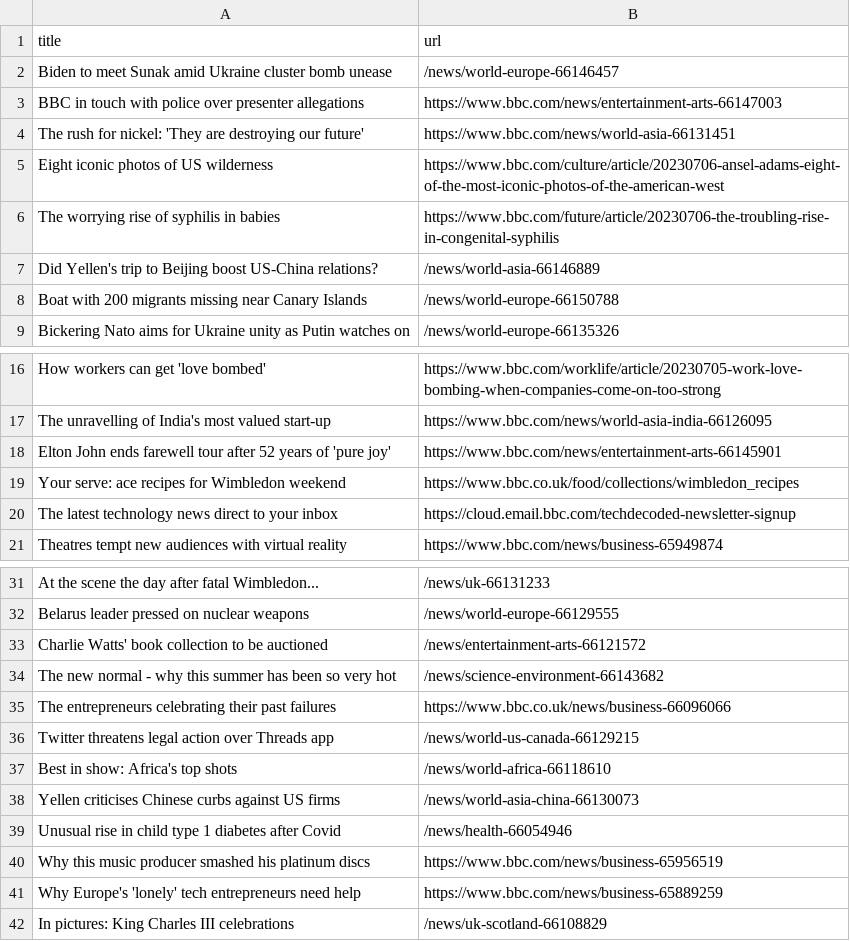
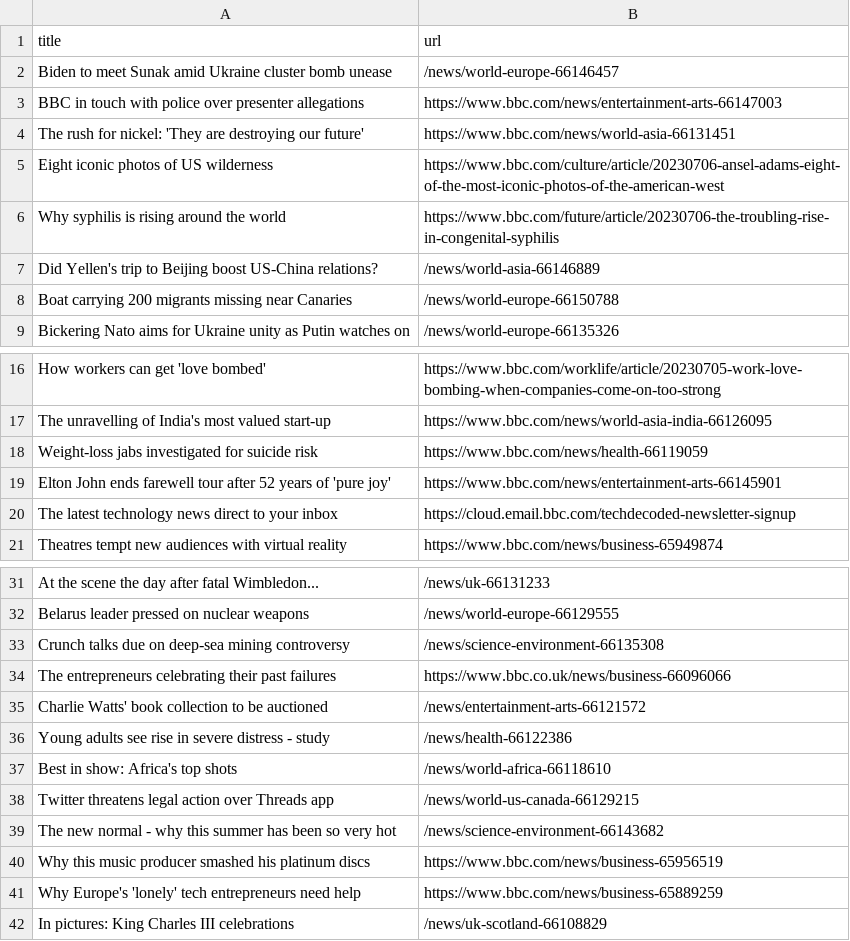
Before and after one commit to amanda-chn/automatic-scraper-bbc, a CSV file: bbc.csv, drawn as a sheet; only a part is shown, gaps mark what is left out.

```diff
--- a/bbc.csv
+++ b/bbc.csv
@@ -5,5 +5,5 @@ The rush for nickel: 'They are destroying our future',https://www.bbc.com/news/w
 Eight iconic photos of US wilderness,https://www.bbc.com/culture/article/20230706-ansel-adams-eight-of-the-most-iconic-photos-of-the-american-west
-The worrying rise of syphilis in babies,https://www.bbc.com/future/article/20230706-the-troubling-rise-in-congenital-syphilis
+Why syphilis is rising around the world,https://www.bbc.com/future/article/20230706-the-troubling-rise-in-congenital-syphilis
 Did Yellen's trip to Beijing boost US-China relations?,/news/world-asia-66146889
-Boat with 200 migrants missing near Canary Islands,/news/world-europe-66150788
+Boat carrying 200 migrants missing near Canaries,/news/world-europe-66150788
 Bickering Nato aims for Ukraine unity as Putin watches on,/news/world-europe-66135326
@@ -17,4 +17,4 @@ How workers can get 'love bombed',https://www.bbc.com/worklife/article/20230705-
 The unravelling of India's most valued start-up,https://www.bbc.com/news/world-asia-india-66126095
+Weight-loss jabs investigated for suicide risk,https://www.bbc.com/news/health-66119059
 Elton John ends farewell tour after 52 years of 'pure joy',https://www.bbc.com/news/entertainment-arts-66145901
-Your serve: ace recipes for Wimbledon weekend,https://www.bbc.co.uk/food/collections/wimbledon_recipes
 The latest technology news direct to your inbox,https://cloud.email.bbc.com/techdecoded-newsletter-signup
@@ -32,9 +32,9 @@ At the scene the day after fatal Wimbledon...,/news/uk-66131233
 Belarus leader pressed on nuclear weapons,/news/world-europe-66129555
+Crunch talks due on deep-sea mining controversy,/news/science-environment-66135308
+The entrepreneurs celebrating their past failures,https://www.bbc.co.uk/news/business-66096066
 Charlie Watts' book collection to be auctioned,/news/entertainment-arts-66121572
+Young adults see rise in severe distress - study,/news/health-66122386
+Best in show: Africa's top shots,/news/world-africa-66118610
+Twitter threatens legal action over Threads app,/news/world-us-canada-66129215
 The new normal - why this summer has been so very hot,/news/science-environment-66143682
-The entrepreneurs celebrating their past failures,https://www.bbc.co.uk/news/business-66096066
-Twitter threatens legal action over Threads app,/news/world-us-canada-66129215
-Best in show: Africa's top shots,/news/world-africa-66118610
-Yellen criticises Chinese curbs against US firms,/news/world-asia-china-66130073
-Unusual rise in child type 1 diabetes after Covid,/news/health-66054946
 Why this music producer smashed his platinum discs,https://www.bbc.com/news/business-65956519
```
